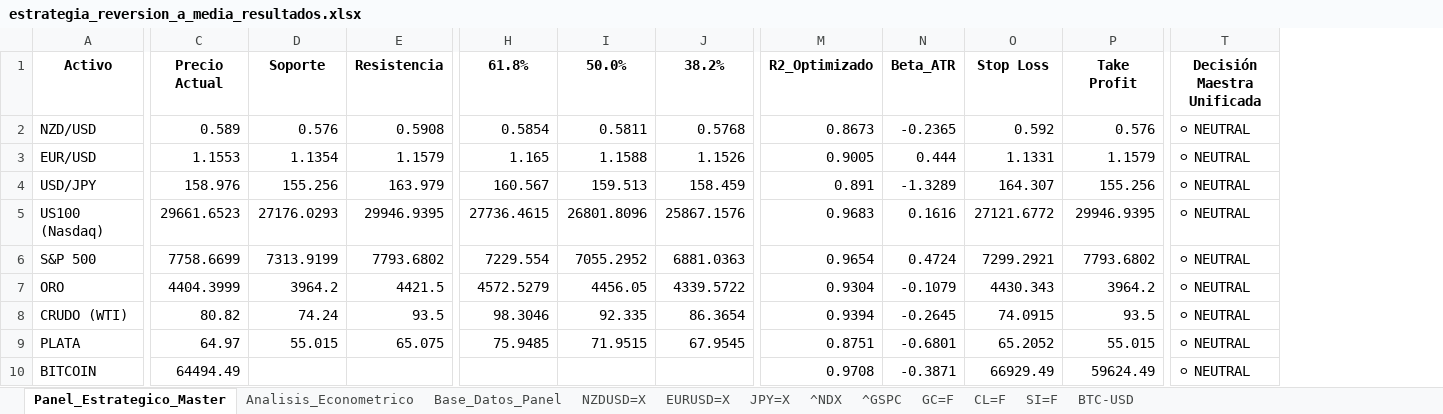
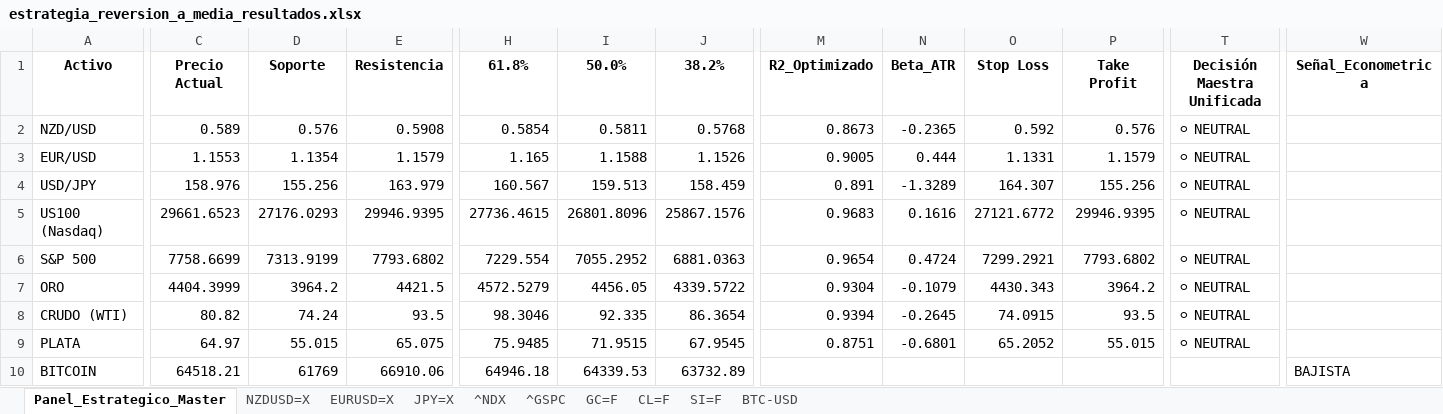
Before and after one commit to albertop0503-rgb/trading-dashboard, an Excel workbook: estrategia_reversion_a_media_resultados.xlsx, sheet Panel_Estrategico_Master, drawn as a sheet; only a part is shown, gaps mark what is left out; values as stored, in another font and other column widths than the file's, no borders; the diff covers the shown part only; the diff names each change by its address in the sheet, - before the commit and + after, or states it on an @@ line.

```diff
--- a/estrategia_reversion_a_media_resultados.xlsx (sheet Panel_Estrategico_Master)
+++ b/estrategia_reversion_a_media_resultados.xlsx (sheet Panel_Estrategico_Master)
-sheet tab: Analisis_Econometrico
-sheet tab: Base_Datos_Panel
+column W (Señal_Econometrica), row 10: BAJISTA
-C10 (Precio Actual): 64494.49
+C10 (Precio Actual): 64518.21
-D10 (Soporte): (empty)
+D10 (Soporte): 61769
-E10 (Resistencia): (empty)
+E10 (Resistencia): 66910.06
-H10 (61.8%): (empty)
+H10 (61.8%): 64946.18
-I10 (50.0%): (empty)
+I10 (50.0%): 64339.53
-J10 (38.2%): (empty)
+J10 (38.2%): 63732.89
-M10 (R2_Optimizado): 0.9708
+M10 (R2_Optimizado): (empty)
-N10 (Beta_ATR): -0.3871
+N10 (Beta_ATR): (empty)
-O10 (Stop Loss): 66929.49
+O10 (Stop Loss): (empty)
-P10 (Take Profit): 59624.49
+P10 (Take Profit): (empty)
-T10 (Decisión Maestra Unificada): ⚪ NEUTRAL
+T10 (Decisión Maestra Unificada): (empty)
```
Also changed, not shown: 2 edited cells elsewhere in this sheet.
